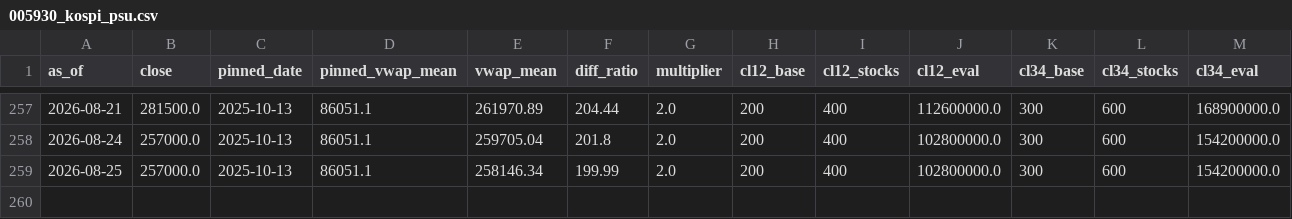
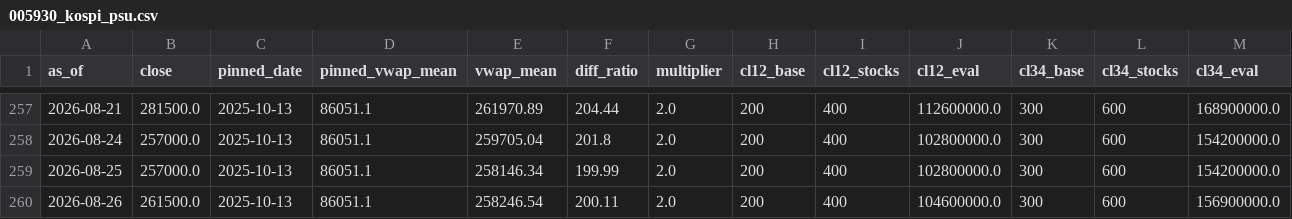
Before and after one commit to ssethj/samsung-price, a CSV file: data/005930_kospi_psu.csv, drawn as a sheet; only a part is shown, gaps mark what is left out.

```diff
--- a/data/005930_kospi_psu.csv
+++ b/data/005930_kospi_psu.csv
@@ -259 +259,2 @@ as_of,close,pinned_date,pinned_vwap_mean,vwap_mean,diff_ratio,multiplier,cl12_ba
 2026-08-25,257000.0,2025-10-13,86051.1,258146.34,199.99,2.0,200,400,102800000.0,300,600,154200000.0
+2026-08-26,261500.0,2025-10-13,86051.1,258246.54,200.11,2.0,200,400,104600000.0,300,600,156900000.0
```
Also changed, not shown: data/005930_kospi_prices.csv, data/005930_kospi_vwap.csv.
